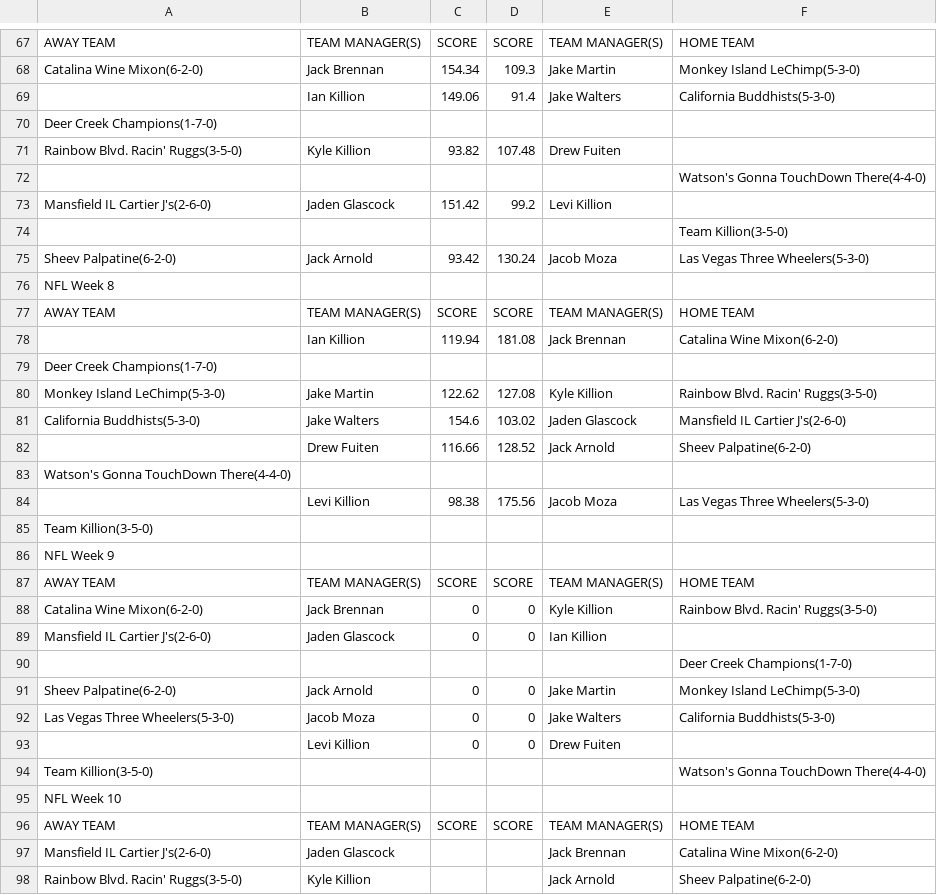
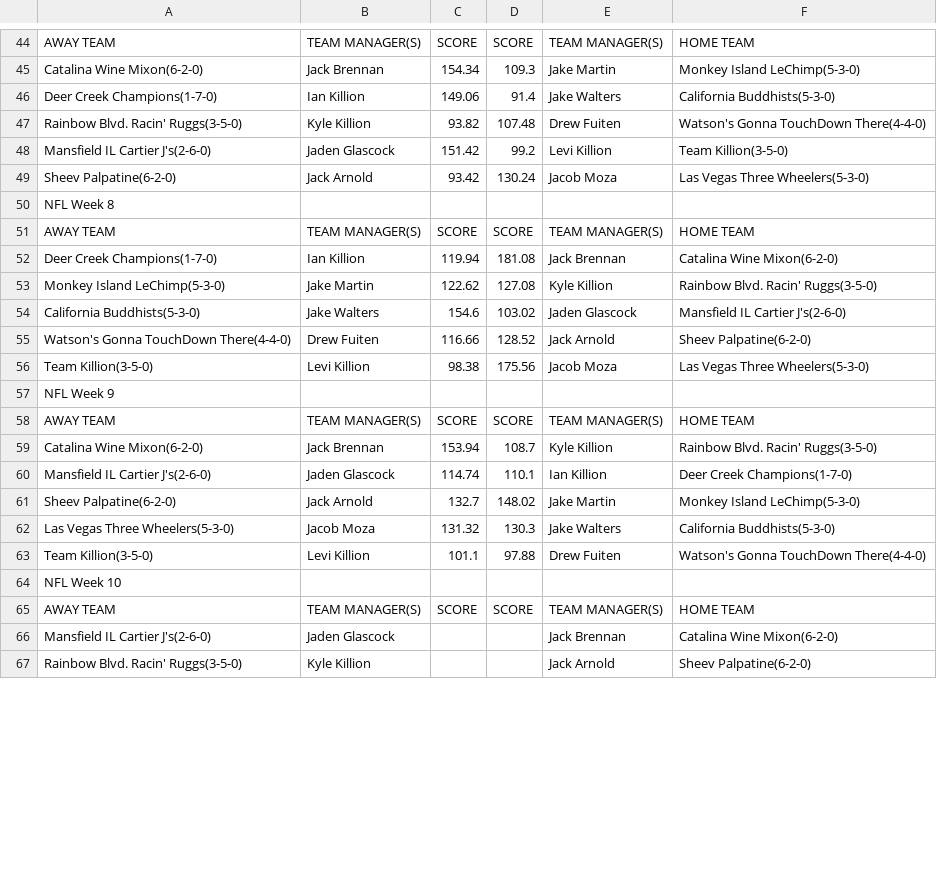
Before and after one commit to jackarnold84/fantasy-forecaster, a CSV file: data/morton-2022.csv, drawn as a sheet; only a part is shown, gaps mark what is left out; the diff covers the shown part only.

```diff
--- a/data/morton-2022.csv
+++ b/data/morton-2022.csv
@@ -68,8 +45,5 @@ AWAY TEAM,TEAM MANAGER(S),SCORE,SCORE,TEAM MANAGER(S),HOME TEAM
 Catalina Wine Mixon(6-2-0),Jack Brennan,154.34,109.3,Jake Martin,Monkey Island LeChimp(5-3-0)
-,Ian Killion,149.06,91.4,Jake Walters,California Buddhists(5-3-0)
-Deer Creek Champions(1-7-0),,,,,
-Rainbow Blvd. Racin' Ruggs(3-5-0),Kyle Killion,93.82,107.48,Drew Fuiten,
-,,,,,Watson's Gonna TouchDown There(4-4-0)
-Mansfield IL Cartier J's(2-6-0),Jaden Glascock,151.42,99.2,Levi Killion,
-,,,,,Team Killion(3-5-0)
+Deer Creek Champions(1-7-0),Ian Killion,149.06,91.4,Jake Walters,California Buddhists(5-3-0)
+Rainbow Blvd. Racin' Ruggs(3-5-0),Kyle Killion,93.82,107.48,Drew Fuiten,Watson's Gonna TouchDown There(4-4-0)
+Mansfield IL Cartier J's(2-6-0),Jaden Glascock,151.42,99.2,Levi Killion,Team Killion(3-5-0)
 Sheev Palpatine(6-2-0),Jack Arnold,93.42,130.24,Jacob Moza,Las Vegas Three Wheelers(5-3-0)
@@ -77,19 +51,14 @@ NFL Week 8,,,,,
 AWAY TEAM,TEAM MANAGER(S),SCORE,SCORE,TEAM MANAGER(S),HOME TEAM
-,Ian Killion,119.94,181.08,Jack Brennan,Catalina Wine Mixon(6-2-0)
-Deer Creek Champions(1-7-0),,,,,
+Deer Creek Champions(1-7-0),Ian Killion,119.94,181.08,Jack Brennan,Catalina Wine Mixon(6-2-0)
 Monkey Island LeChimp(5-3-0),Jake Martin,122.62,127.08,Kyle Killion,Rainbow Blvd. Racin' Ruggs(3-5-0)
 California Buddhists(5-3-0),Jake Walters,154.6,103.02,Jaden Glascock,Mansfield IL Cartier J's(2-6-0)
-,Drew Fuiten,116.66,128.52,Jack Arnold,Sheev Palpatine(6-2-0)
-Watson's Gonna TouchDown There(4-4-0),,,,,
-,Levi Killion,98.38,175.56,Jacob Moza,Las Vegas Three Wheelers(5-3-0)
-Team Killion(3-5-0),,,,,
+Watson's Gonna TouchDown There(4-4-0),Drew Fuiten,116.66,128.52,Jack Arnold,Sheev Palpatine(6-2-0)
+Team Killion(3-5-0),Levi Killion,98.38,175.56,Jacob Moza,Las Vegas Three Wheelers(5-3-0)
 NFL Week 9,,,,,
 AWAY TEAM,TEAM MANAGER(S),SCORE,SCORE,TEAM MANAGER(S),HOME TEAM
-Catalina Wine Mixon(6-2-0),Jack Brennan,0,0,Kyle Killion,Rainbow Blvd. Racin' Ruggs(3-5-0)
-Mansfield IL Cartier J's(2-6-0),Jaden Glascock,0,0,Ian Killion,
-,,,,,Deer Creek Champions(1-7-0)
-Sheev Palpatine(6-2-0),Jack Arnold,0,0,Jake Martin,Monkey Island LeChimp(5-3-0)
-Las Vegas Three Wheelers(5-3-0),Jacob Moza,0,0,Jake Walters,California Buddhists(5-3-0)
-,Levi Killion,0,0,Drew Fuiten,
-Team Killion(3-5-0),,,,,Watson's Gonna TouchDown There(4-4-0)
+Catalina Wine Mixon(6-2-0),Jack Brennan,153.94,108.7,Kyle Killion,Rainbow Blvd. Racin' Ruggs(3-5-0)
+Mansfield IL Cartier J's(2-6-0),Jaden Glascock,114.74,110.1,Ian Killion,Deer Creek Champions(1-7-0)
+Sheev Palpatine(6-2-0),Jack Arnold,132.7,148.02,Jake Martin,Monkey Island LeChimp(5-3-0)
+Las Vegas Three Wheelers(5-3-0),Jacob Moza,131.32,130.3,Jake Walters,California Buddhists(5-3-0)
+Team Killion(3-5-0),Levi Killion,101.1,97.88,Drew Fuiten,Watson's Gonna TouchDown There(4-4-0)
 NFL Week 10,,,,,
```
Also changed, not shown: 37 removed rows and 35 edited cells elsewhere in this file, data/capitalone-2022.csv, data/purdue-2022.csv, 7 other files.
